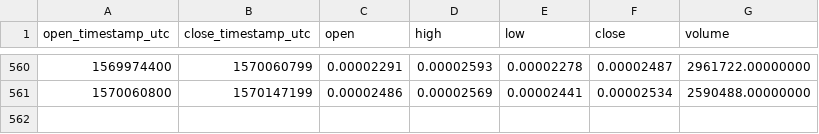
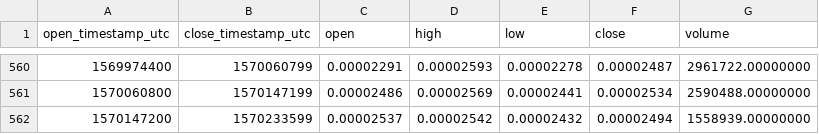
Before and after one commit to cryptobigbro/binance-WANBTC, a CSV file: binance-WANBTC-1d.csv, drawn as a sheet; only a part is shown, gaps mark what is left out.

Commit message:
Update OHLCV data.

```diff
--- a/binance-WANBTC-1d.csv
+++ b/binance-WANBTC-1d.csv
@@ -561 +561,2 @@ open_timestamp_utc,close_timestamp_utc,open,high,low,close,volume
 1570060800,1570147199,0.00002486,0.00002569,0.00002441,0.00002534,2590488.00000000
+1570147200,1570233599,0.00002537,0.00002542,0.00002432,0.00002494,1558939.00000000
```
Also changed, not shown: 1 other file.
